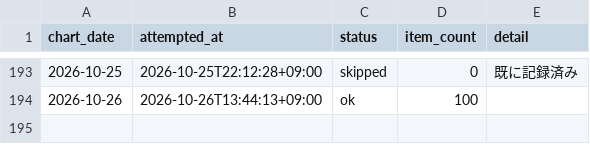
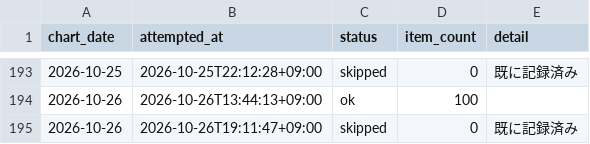
Before and after one commit to koukikanda10/apple-music-jp-chart, a CSV file: data/fetch_log.csv, drawn as a sheet; only a part is shown, gaps mark what is left out; the diff names each change by its address in the sheet, - before the commit and + after, or states it on an @@ line.

```diff
--- a/data/fetch_log.csv
+++ b/data/fetch_log.csv
+row 195: 2026-10-26 | 2026-10-26T19:11:47+09:00 | skipped | 0 | 既に記録済み
```
